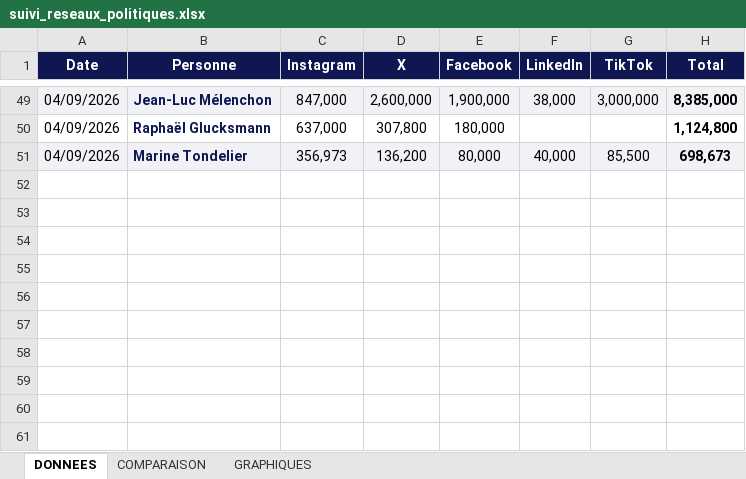
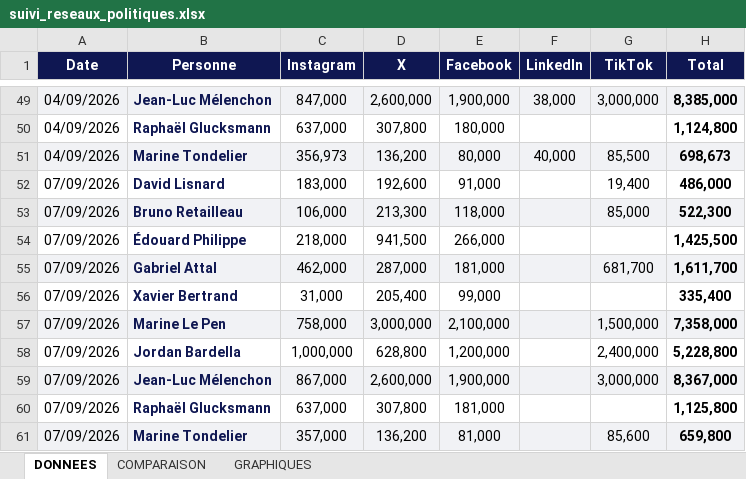
Before and after one commit to FarbagFar/ne-hub-public, an Excel workbook: suivi_reseaux_politiques.xlsx, sheet DONNEES, drawn as a sheet; only a part is shown, gaps mark what is left out; values as stored, in another font and other column widths than the file's, no borders; the diff names each change by its address in the sheet, - before the commit and + after, or states it on an @@ line.

```diff
--- a/suivi_reseaux_politiques.xlsx (sheet DONNEES)
+++ b/suivi_reseaux_politiques.xlsx (sheet DONNEES)
+row 52: 07/09/2026 | David Lisnard | 183,000 | 192,600 | 91,000 |  | 19,400 | 486,000
+row 53: 07/09/2026 | Bruno Retailleau | 106,000 | 213,300 | 118,000 |  | 85,000 | 522,300
+row 54: 07/09/2026 | Édouard Philippe | 218,000 | 941,500 | 266,000 |  |  | 1,425,500
+row 55: 07/09/2026 | Gabriel Attal | 462,000 | 287,000 | 181,000 |  | 681,700 | 1,611,700
+row 56: 07/09/2026 | Xavier Bertrand | 31,000 | 205,400 | 99,000 |  |  | 335,400
+row 57: 07/09/2026 | Marine Le Pen | 758,000 | 3,000,000 | 2,100,000 |  | 1,500,000 | 7,358,000
+row 58: 07/09/2026 | Jordan Bardella | 1,000,000 | 628,800 | 1,200,000 |  | 2,400,000 | 5,228,800
+row 59: 07/09/2026 | Jean-Luc Mélenchon | 867,000 | 2,600,000 | 1,900,000 |  | 3,000,000 | 8,367,000
+row 60: 07/09/2026 | Raphaël Glucksmann | 637,000 | 307,800 | 181,000 |  |  | 1,125,800
+row 61: 07/09/2026 | Marine Tondelier | 357,000 | 136,200 | 81,000 |  | 85,600 | 659,800
```
Also changed, not shown: sheet COMPARAISON, charts or pictures, articles_presse.xlsx, 5 other files.
